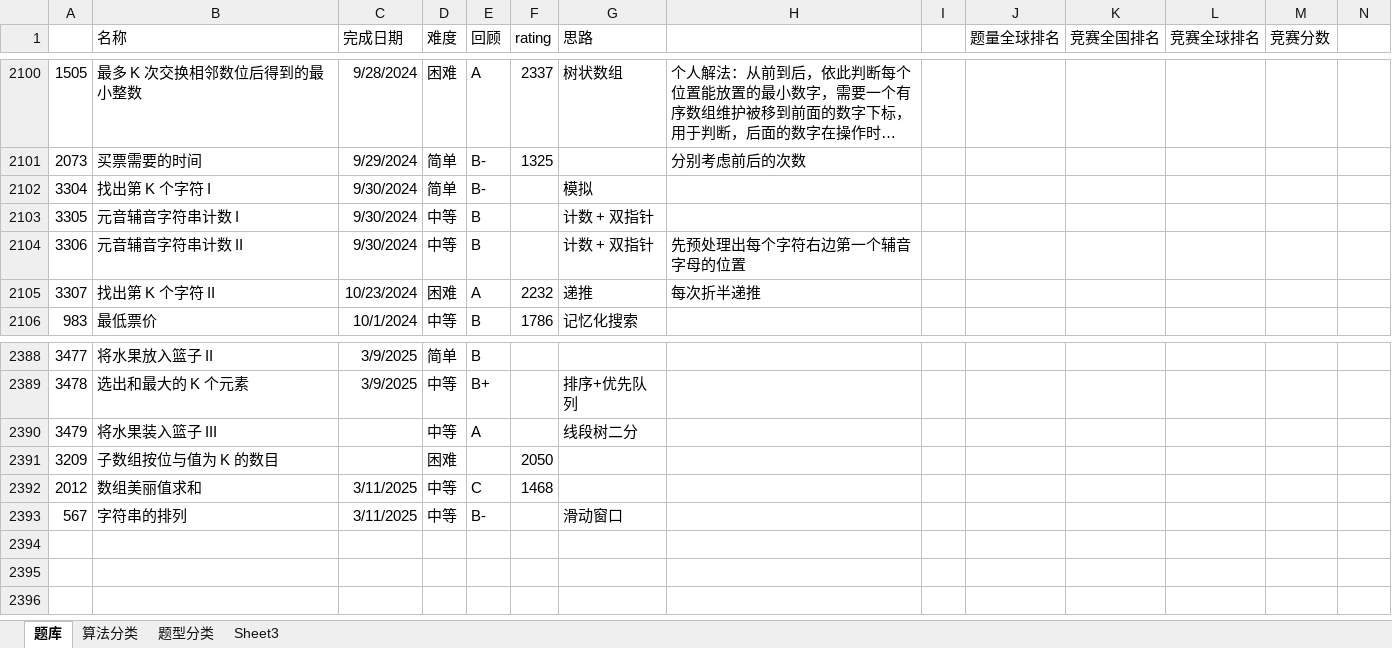
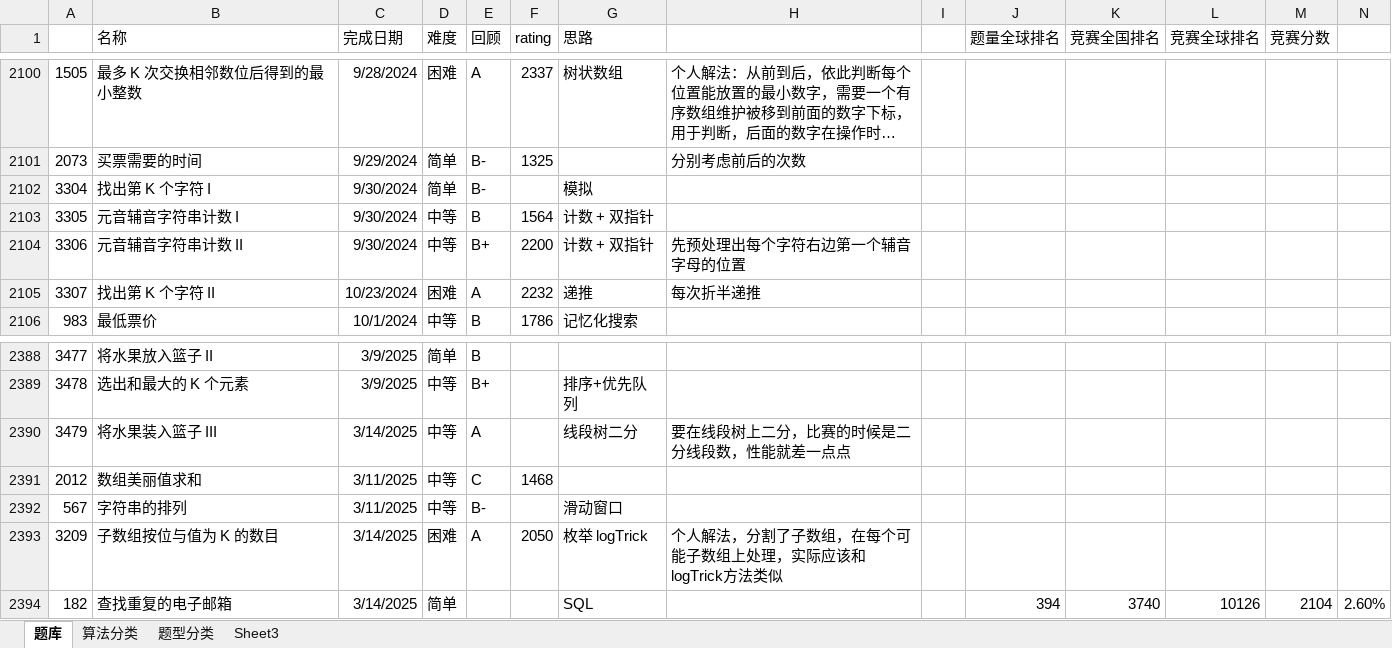
Before and after one commit to wangsun39/leetcode, an Excel workbook: Problems.xlsx, sheet 题库, drawn as a sheet; only a part is shown, gaps mark what is left out; long unchanged cells end in …; values as stored, in another font and other column widths than the file's, no borders; charts and pictures not drawn; removed rows and columns are numbered as before the commit, all else as after; the diff names each change by its address in the sheet, - before the commit and + after, or states it on an @@ line.

Commit message:
daily problems 2025/3/14

```diff
--- a/Problems.xlsx (sheet 题库)
+++ b/Problems.xlsx (sheet 题库)
-F2103 (rating): (empty)
+F2103 (rating): 1564
-E2104 (回顾): B
+E2104 (回顾): B+
-F2104 (rating): (empty)
+F2104 (rating): 2200
-C2390 (完成日期): (empty)
+C2390 (完成日期): 3/14/2025
-H2390: (empty)
+H2390: 要在线段树上二分，比赛的时候是二分线段数，性能就差一点点
-row 2391: 3209 | 子数组按位与值为 K 的数目 |  | 困难 |  | 2050
+row 2393: 3209 | 子数组按位与值为 K 的数目 | 3/14/2025 | 困难 | A | 2050 | 枚举 logTrick | 个人解法，分割了子数组，在每个可能子数组上处理，实际应该和logTrick方法类似
+row 2394: 182 | 查找重复的电子邮箱 | 3/14/2025 | 简单 |  |  | SQL |  |  | 394 | 3740 | 10126 | 2104 | 2.60%
```
Also changed, not shown: 7 other files.
